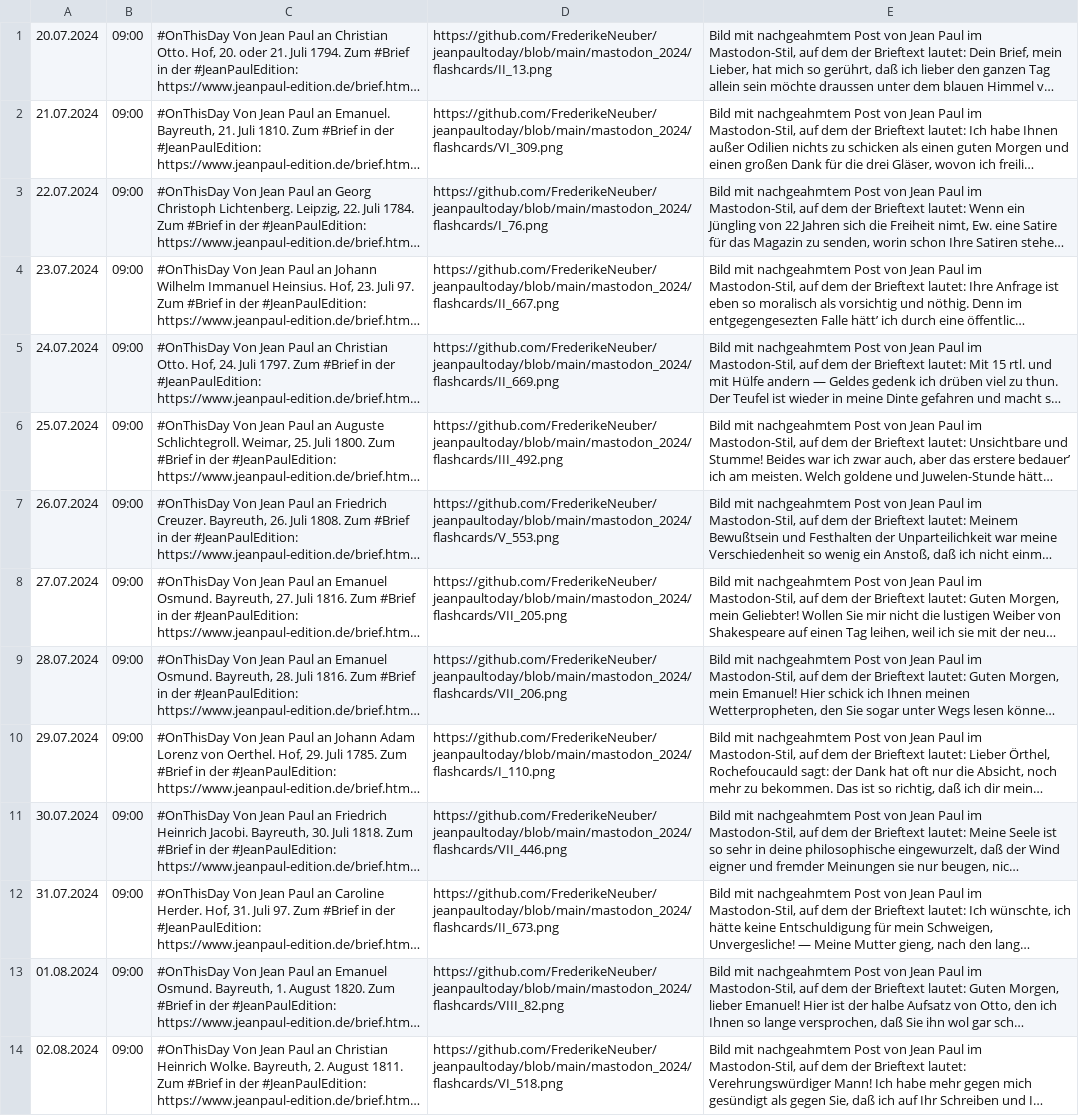
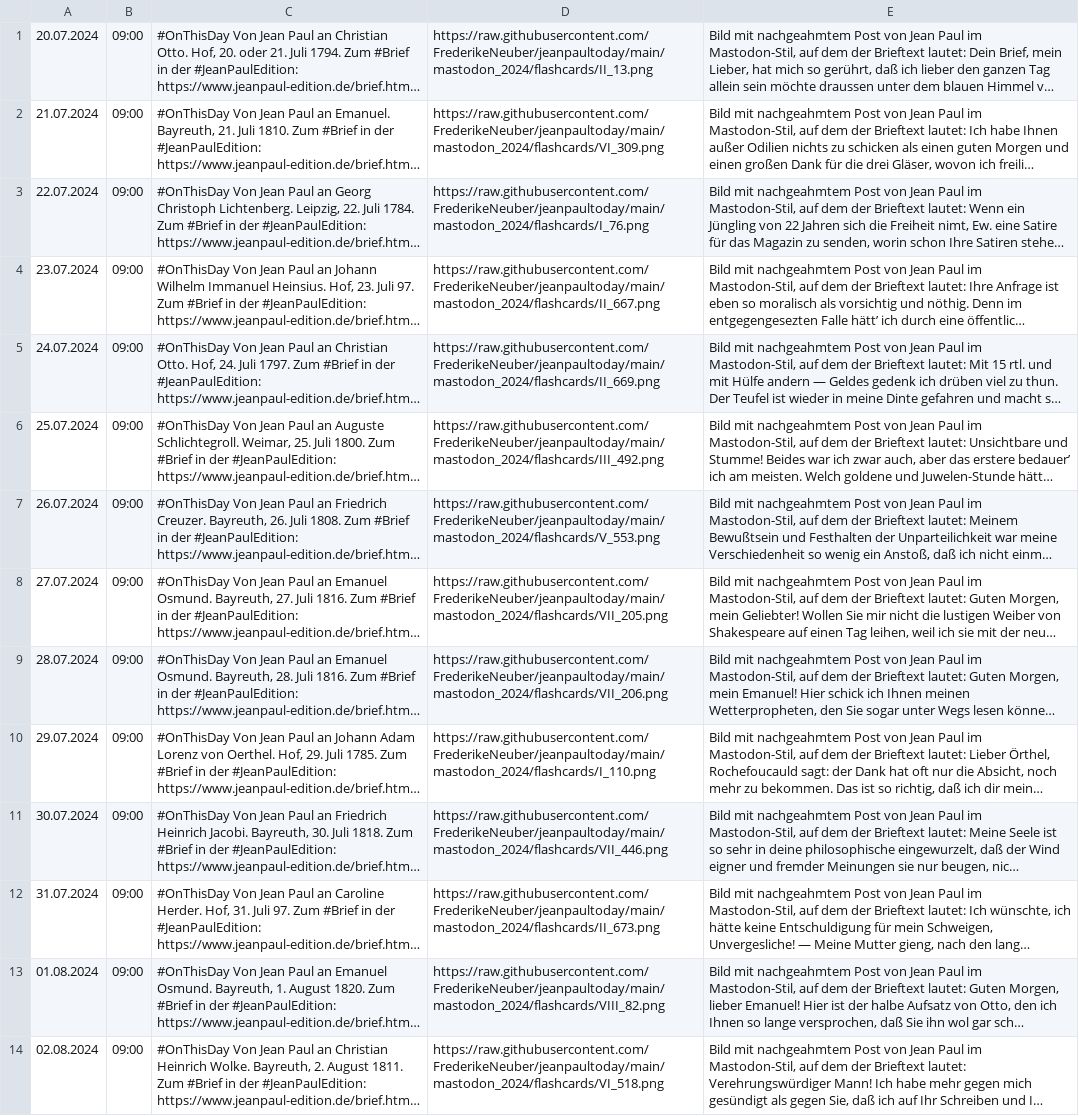
Before and after one commit to FrederikeNeuber/jeanpaultoday, a TSV file: mastodon_2024/tweets-autodone-2024-2025_300.tsv, drawn as a sheet; only a part is shown; long unchanged cells end in …; the diff covers the shown part only; the diff names each change by its address in the sheet, - before the commit and + after, or states it on an @@ line.

```diff
--- a/mastodon_2024/tweets-autodone-2024-2025_300.tsv
+++ b/mastodon_2024/tweets-autodone-2024-2025_300.tsv
-D1: https://github.com/FrederikeNeuber/jeanpaultoday/blob/main/mastodon_2024/flashcards/II_13.png
+D1: https://raw.githubusercontent.com/FrederikeNeuber/jeanpaultoday/main/mastodon_2024/flashcards/II_13.png
-D2: https://github.com/FrederikeNeuber/jeanpaultoday/blob/main/mastodon_2024/flashcards/VI_309.png
+D2: https://raw.githubusercontent.com/FrederikeNeuber/jeanpaultoday/main/mastodon_2024/flashcards/VI_309.png
-D3: https://github.com/FrederikeNeuber/jeanpaultoday/blob/main/mastodon_2024/flashcards/I_76.png
+D3: https://raw.githubusercontent.com/FrederikeNeuber/jeanpaultoday/main/mastodon_2024/flashcards/I_76.png
-D4: https://github.com/FrederikeNeuber/jeanpaultoday/blob/main/mastodon_2024/flashcards/II_667.png
+D4: https://raw.githubusercontent.com/FrederikeNeuber/jeanpaultoday/main/mastodon_2024/flashcards/II_667.png
-D5: https://github.com/FrederikeNeuber/jeanpaultoday/blob/main/mastodon_2024/flashcards/II_669.png
+D5: https://raw.githubusercontent.com/FrederikeNeuber/jeanpaultoday/main/mastodon_2024/flashcards/II_669.png
-D6: https://github.com/FrederikeNeuber/jeanpaultoday/blob/main/mastodon_2024/flashcards/III_492.png
+D6: https://raw.githubusercontent.com/FrederikeNeuber/jeanpaultoday/main/mastodon_2024/flashcards/III_492.png
-D7: https://github.com/FrederikeNeuber/jeanpaultoday/blob/main/mastodon_2024/flashcards/V_553.png
+D7: https://raw.githubusercontent.com/FrederikeNeuber/jeanpaultoday/main/mastodon_2024/flashcards/V_553.png
-D8: https://github.com/FrederikeNeuber/jeanpaultoday/blob/main/mastodon_2024/flashcards/VII_205.png
+D8: https://raw.githubusercontent.com/FrederikeNeuber/jeanpaultoday/main/mastodon_2024/flashcards/VII_205.png
-D9: https://github.com/FrederikeNeuber/jeanpaultoday/blob/main/mastodon_2024/flashcards/VII_206.png
+D9: https://raw.githubusercontent.com/FrederikeNeuber/jeanpaultoday/main/mastodon_2024/flashcards/VII_206.png
-D10: https://github.com/FrederikeNeuber/jeanpaultoday/blob/main/mastodon_2024/flashcards/I_110.png
+D10: https://raw.githubusercontent.com/FrederikeNeuber/jeanpaultoday/main/mastodon_2024/flashcards/I_110.png
-D11: https://github.com/FrederikeNeuber/jeanpaultoday/blob/main/mastodon_2024/flashcards/VII_446.png
+D11: https://raw.githubusercontent.com/FrederikeNeuber/jeanpaultoday/main/mastodon_2024/flashcards/VII_446.png
-D12: https://github.com/FrederikeNeuber/jeanpaultoday/blob/main/mastodon_2024/flashcards/II_673.png
+D12: https://raw.githubusercontent.com/FrederikeNeuber/jeanpaultoday/main/mastodon_2024/flashcards/II_673.png
-D13: https://github.com/FrederikeNeuber/jeanpaultoday/blob/main/mastodon_2024/flashcards/VIII_82.png
+D13: https://raw.githubusercontent.com/FrederikeNeuber/jeanpaultoday/main/mastodon_2024/flashcards/VIII_82.png
-D14: https://github.com/FrederikeNeuber/jeanpaultoday/blob/main/mastodon_2024/flashcards/VI_518.png
+D14: https://raw.githubusercontent.com/FrederikeNeuber/jeanpaultoday/main/mastodon_2024/flashcards/VI_518.png
```
Also changed, not shown: 86 edited cells elsewhere in this file, mastodon_2024/tweets-autodone-2024-2025_100.tsv, mastodon_2024/tweets-autodone-2024-2025_200.tsv, 1 other file.
